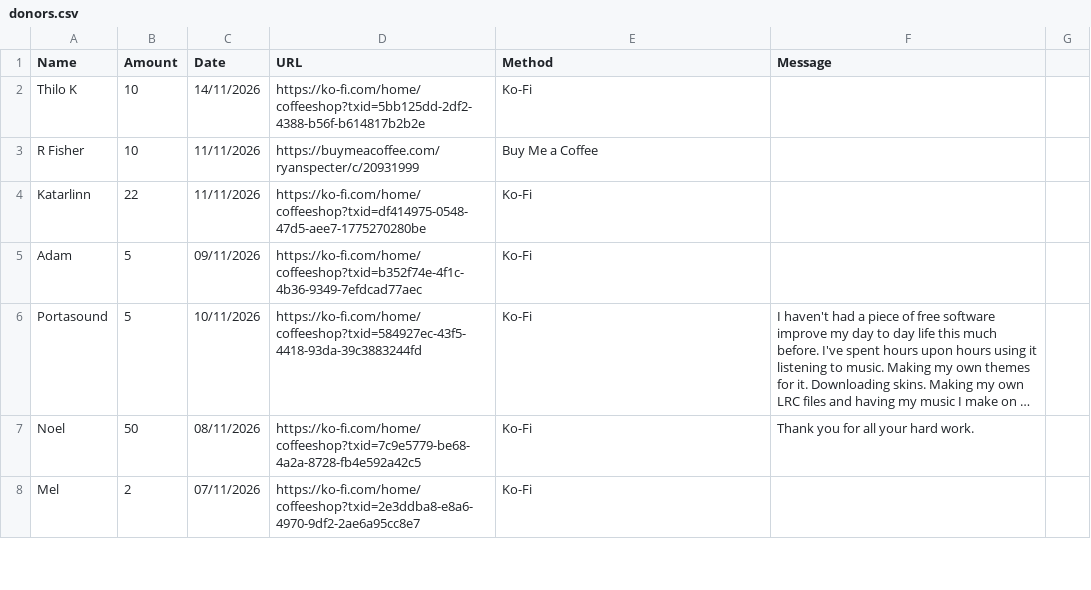
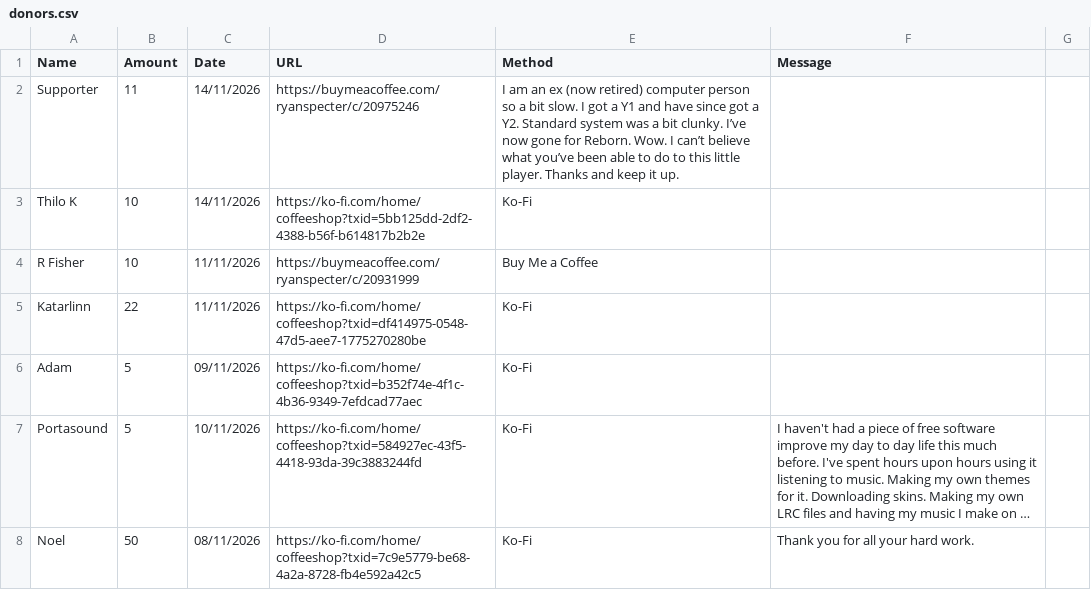
Before and after one commit to y1-community/InnioasisY1Themes, a CSV file: donors.csv, drawn as a sheet; only a part is shown; the shorter side is filled out with more unchanged rows; long unchanged cells end in …; the diff names each change by its address in the sheet, - before the commit and + after, or states it on an @@ line.

```diff
--- a/donors.csv
+++ b/donors.csv
+row 2: Supporter | 11 | 14/11/2026 | https://buymeacoffee.com/ryanspecter/c/20975246 | I am an ex (now retired) computer person so a bit slow. I got a Y1 and have since got a Y2. Standard system was a bit clunky. I’ve now gone for Reborn. Wow. I can’t believe what you’ve been able to do to this little player. Thanks and keep it up.
```
